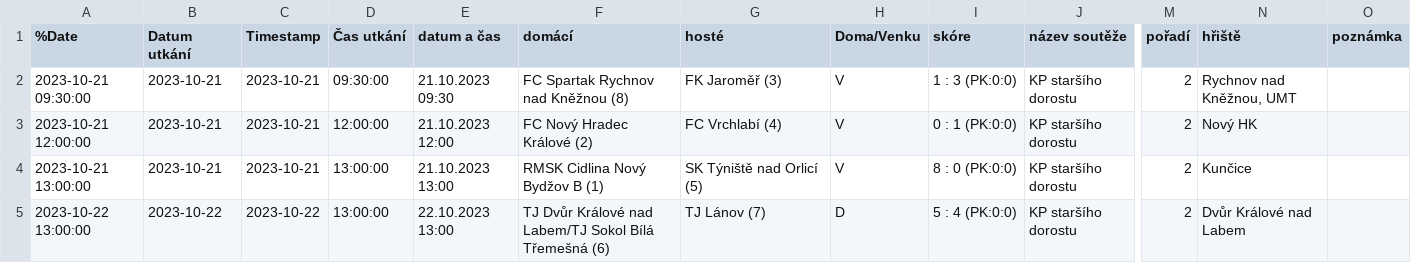
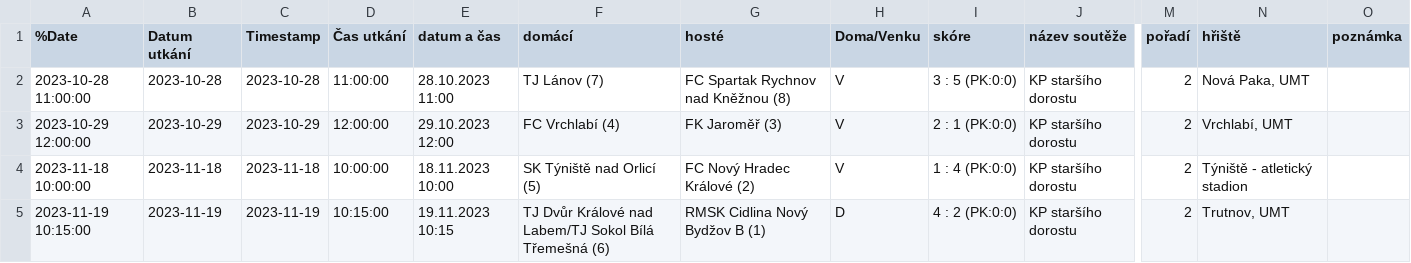
Before and after one commit to MustafaHadzi/bt_matches, a CSV file: utkani_St_dorost.csv, drawn as a sheet; only a part is shown, gaps mark what is left out; the diff names each change by its address in the sheet, - before the commit and + after, or states it on an @@ line.

Commit message:
Committing file utkani_St_dorost.csv

```diff
--- a/utkani_St_dorost.csv
+++ b/utkani_St_dorost.csv
-A2 (%Date): 2023-10-21 09:30:00
+A2 (%Date): 2023-10-28 11:00:00
-B2 (Datum utkání): 2023-10-21
+B2 (Datum utkání): 2023-10-28
-C2 (Timestamp): 2023-10-21
+C2 (Timestamp): 2023-10-28
-D2 (Čas utkání): 09:30:00
+D2 (Čas utkání): 11:00:00
-E2 (datum a čas): 21.10.2023 09:30
+E2 (datum a čas): 28.10.2023 11:00
-F2 (domácí): FC Spartak Rychnov nad Kněžnou (8)
+F2 (domácí): TJ Lánov (7)
-G2 (hosté): FK Jaroměř (3)
+G2 (hosté): FC Spartak Rychnov nad Kněžnou (8)
-I2 (skóre): 1 : 3 (PK:0:0)
+I2 (skóre): 3 : 5 (PK:0:0)
-N2 (hřiště): Rychnov nad Kněžnou, UMT
+N2 (hřiště): Nová Paka, UMT
-A3 (%Date): 2023-10-21 12:00:00
+A3 (%Date): 2023-10-29 12:00:00
-B3 (Datum utkání): 2023-10-21
+B3 (Datum utkání): 2023-10-29
-C3 (Timestamp): 2023-10-21
+C3 (Timestamp): 2023-10-29
-E3 (datum a čas): 21.10.2023 12:00
+E3 (datum a čas): 29.10.2023 12:00
-F3 (domácí): FC Nový Hradec Králové (2)
+F3 (domácí): FC Vrchlabí (4)
-G3 (hosté): FC Vrchlabí (4)
+G3 (hosté): FK Jaroměř (3)
-I3 (skóre): 0 : 1 (PK:0:0)
+I3 (skóre): 2 : 1 (PK:0:0)
-N3 (hřiště): Nový HK
+N3 (hřiště): Vrchlabí, UMT
-A4 (%Date): 2023-10-21 13:00:00
+A4 (%Date): 2023-11-18 10:00:00
-B4 (Datum utkání): 2023-10-21
+B4 (Datum utkání): 2023-11-18
-C4 (Timestamp): 2023-10-21
+C4 (Timestamp): 2023-11-18
-D4 (Čas utkání): 13:00:00
+D4 (Čas utkání): 10:00:00
-E4 (datum a čas): 21.10.2023 13:00
+E4 (datum a čas): 18.11.2023 10:00
-F4 (domácí): RMSK Cidlina Nový Bydžov B (1)
+F4 (domácí): SK Týniště nad Orlicí (5)
-G4 (hosté): SK Týniště nad Orlicí (5)
+G4 (hosté): FC Nový Hradec Králové (2)
-I4 (skóre): 8 : 0 (PK:0:0)
+I4 (skóre): 1 : 4 (PK:0:0)
-N4 (hřiště): Kunčice
+N4 (hřiště): Týniště - atletický stadion
-A5 (%Date): 2023-10-22 13:00:00
+A5 (%Date): 2023-11-19 10:15:00
-B5 (Datum utkání): 2023-10-22
+B5 (Datum utkání): 2023-11-19
-C5 (Timestamp): 2023-10-22
+C5 (Timestamp): 2023-11-19
-D5 (Čas utkání): 13:00:00
+D5 (Čas utkání): 10:15:00
-E5 (datum a čas): 22.10.2023 13:00
+E5 (datum a čas): 19.11.2023 10:15
-G5 (hosté): TJ Lánov (7)
+G5 (hosté): RMSK Cidlina Nový Bydžov B (1)
-I5 (skóre): 5 : 4 (PK:0:0)
+I5 (skóre): 4 : 2 (PK:0:0)
-N5 (hřiště): Dvůr Králové nad Labem
+N5 (hřiště): Trutnov, UMT
```
